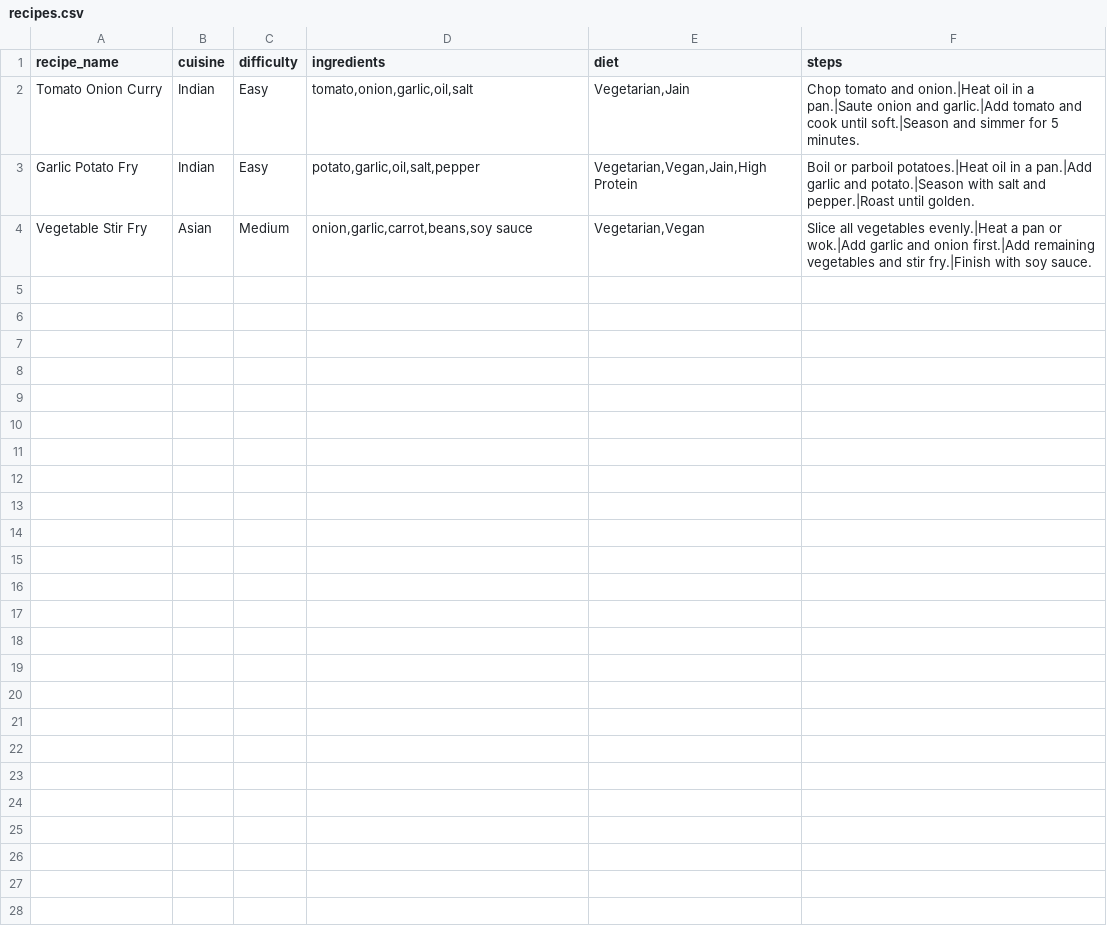
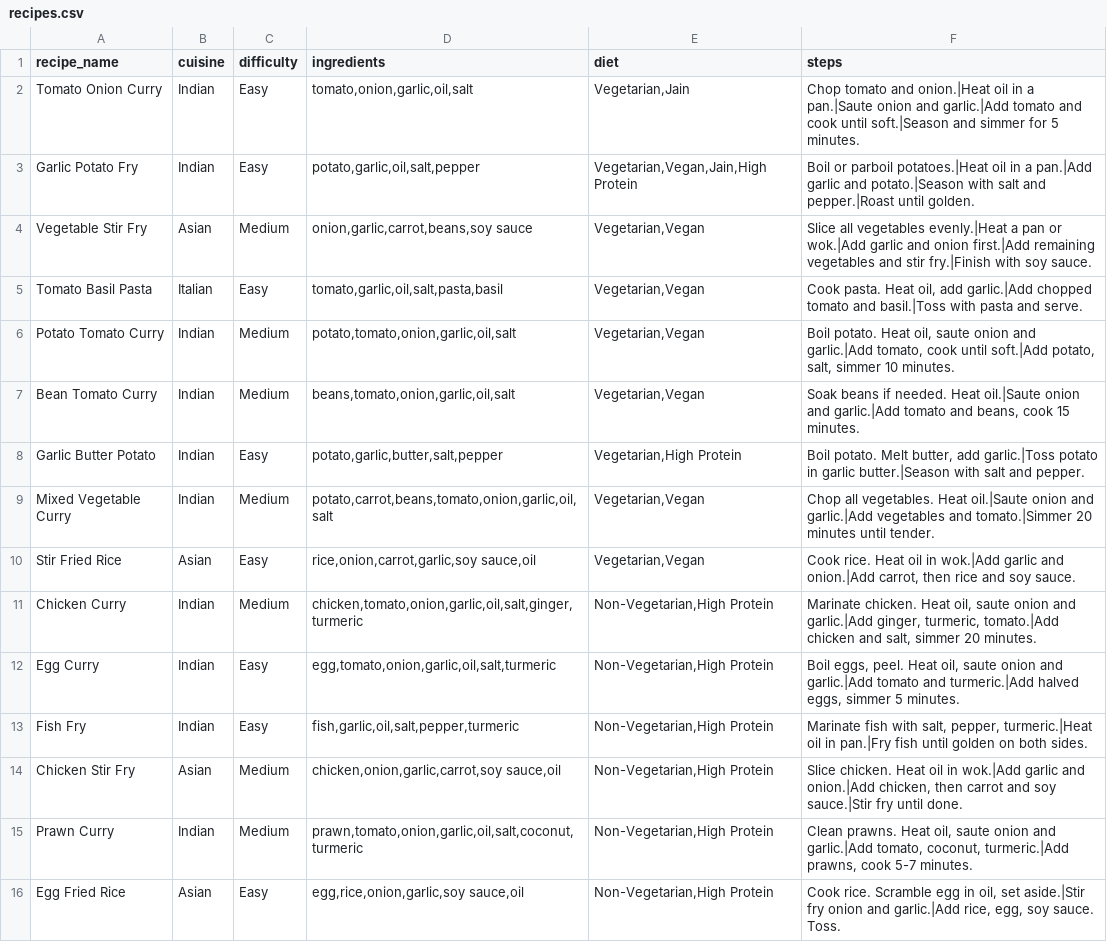
Before and after one commit to itsmehari/SmartRecipe, a CSV file: SmartRecipe_Code_Bundle/data/recipes.csv, drawn as a sheet; the diff names each change by its address in the sheet, - before the commit and + after, or states it on an @@ line.

```diff
--- a/SmartRecipe_Code_Bundle/data/recipes.csv
+++ b/SmartRecipe_Code_Bundle/data/recipes.csv
+row 5: Tomato Basil Pasta | Italian | Easy | tomato,garlic,oil,salt,pasta,basil | Vegetarian,Vegan | Cook pasta. Heat oil, add garlic.|Add chopped tomato and basil.|Toss with pasta and serve.
+row 6: Potato Tomato Curry | Indian | Medium | potato,tomato,onion,garlic,oil,salt | Vegetarian,Vegan | Boil potato. Heat oil, saute onion and garlic.|Add tomato, cook until soft.|Add potato, salt, simmer 10 minutes.
+row 7: Bean Tomato Curry | Indian | Medium | beans,tomato,onion,garlic,oil,salt | Vegetarian,Vegan | Soak beans if needed. Heat oil.|Saute onion and garlic.|Add tomato and beans, cook 15 minutes.
+row 8: Garlic Butter Potato | Indian | Easy | potato,garlic,butter,salt,pepper | Vegetarian,High Protein | Boil potato. Melt butter, add garlic.|Toss potato in garlic butter.|Season with salt and pepper.
+row 9: Mixed Vegetable Curry | Indian | Medium | potato,carrot,beans,tomato,onion,garlic,oil,salt | Vegetarian,Vegan | Chop all vegetables. Heat oil.|Saute onion and garlic.|Add vegetables and tomato.|Simmer 20 minutes until tender.
+row 10: Stir Fried Rice | Asian | Easy | rice,onion,carrot,garlic,soy sauce,oil | Vegetarian,Vegan | Cook rice. Heat oil in wok.|Add garlic and onion.|Add carrot, then rice and soy sauce.
+row 11: Chicken Curry | Indian | Medium | chicken,tomato,onion,garlic,oil,salt,ginger,turmeric | Non-Vegetarian,High Protein | Marinate chicken. Heat oil, saute onion and garlic.|Add ginger, turmeric, tomato.|Add chicken and salt, simmer 20 minutes.
+row 12: Egg Curry | Indian | Easy | egg,tomato,onion,garlic,oil,salt,turmeric | Non-Vegetarian,High Protein | Boil eggs, peel. Heat oil, saute onion and garlic.|Add tomato and turmeric.|Add halved eggs, simmer 5 minutes.
+row 13: Fish Fry | Indian | Easy | fish,garlic,oil,salt,pepper,turmeric | Non-Vegetarian,High Protein | Marinate fish with salt, pepper, turmeric.|Heat oil in pan.|Fry fish until golden on both sides.
+row 14: Chicken Stir Fry | Asian | Medium | chicken,onion,garlic,carrot,soy sauce,oil | Non-Vegetarian,High Protein | Slice chicken. Heat oil in wok.|Add garlic and onion.|Add chicken, then carrot and soy sauce.|Stir fry until done.
+row 15: Prawn Curry | Indian | Medium | prawn,tomato,onion,garlic,oil,salt,coconut,turmeric | Non-Vegetarian,High Protein | Clean prawns. Heat oil, saute onion and garlic.|Add tomato, coconut, turmeric.|Add prawns, cook 5-7 minutes.
+row 16: Egg Fried Rice | Asian | Easy | egg,rice,onion,garlic,soy sauce,oil | Non-Vegetarian,High Protein | Cook rice. Scramble egg in oil, set aside.|Stir fry onion and garlic.|Add rice, egg, soy sauce. Toss.
```
Also changed, not shown: SmartRecipe_Code_Bundle/data/ingredients.csv, 4 other files.
